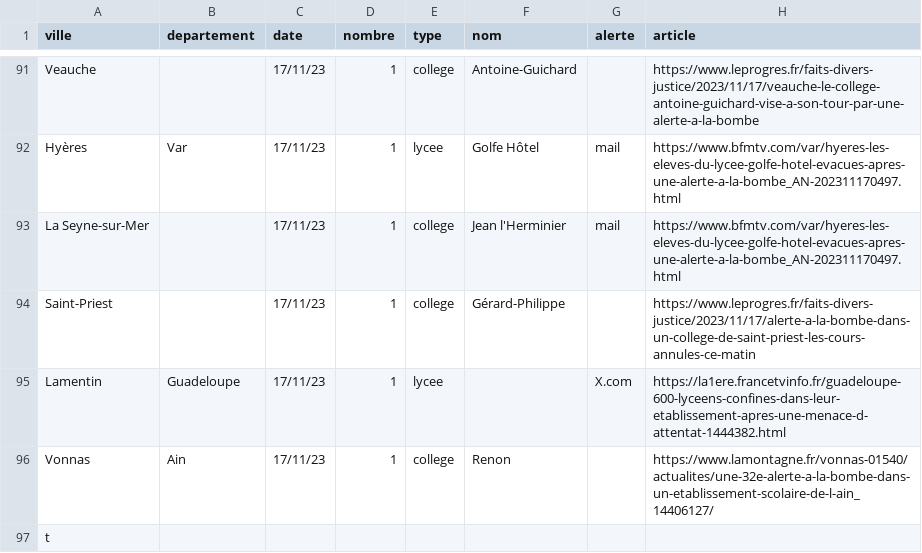
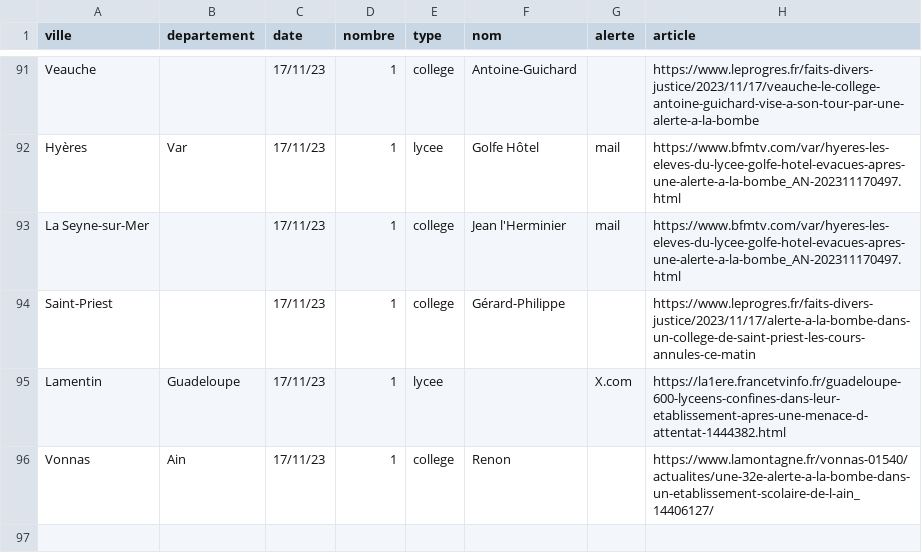
Before and after one commit to mathis-kdio/alerte-bombe-tracker, a CSV file: src/alertes.csv, drawn as a sheet; only a part is shown, gaps mark what is left out.

Commit message:
alert

```diff
--- a/src/alertes.csv
+++ b/src/alertes.csv
@@ -96,2 +96 @@ Lamentin ,Guadeloupe ,17/11/23,1,lycee,,X.com,https://la1ere.francetvinfo.fr/gua
 Vonnas ,Ain ,17/11/23,1,college,Renon ,,https://www.lamontagne.fr/vonnas-01540/actualites/une-32e-alerte-a-la-bombe-dans-un-etablissement-scolaire-de-l-ain_14406127/
-t
```
